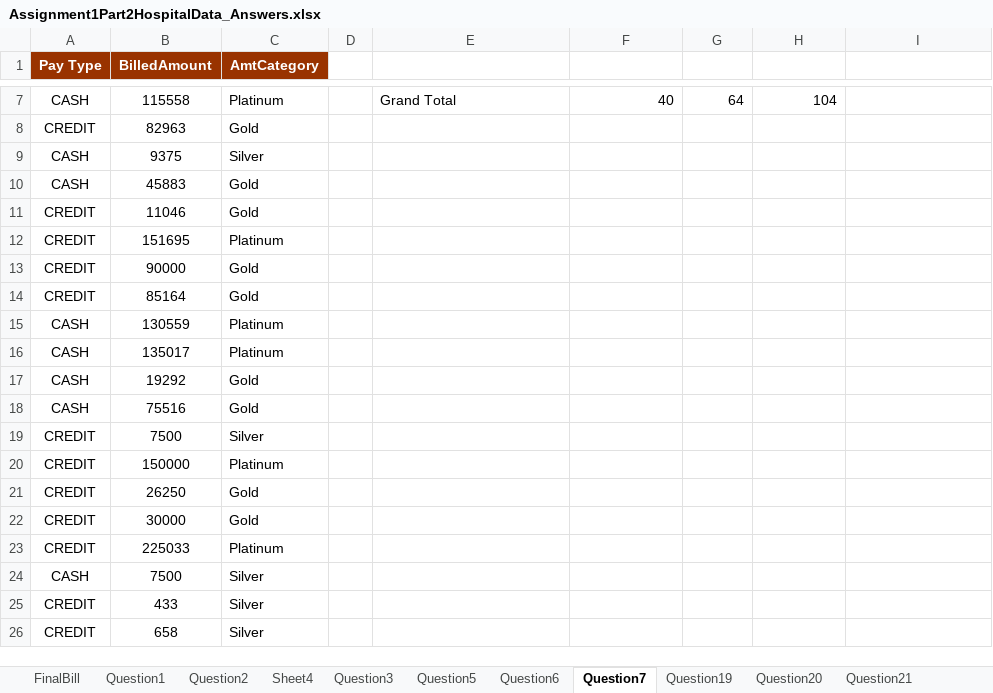
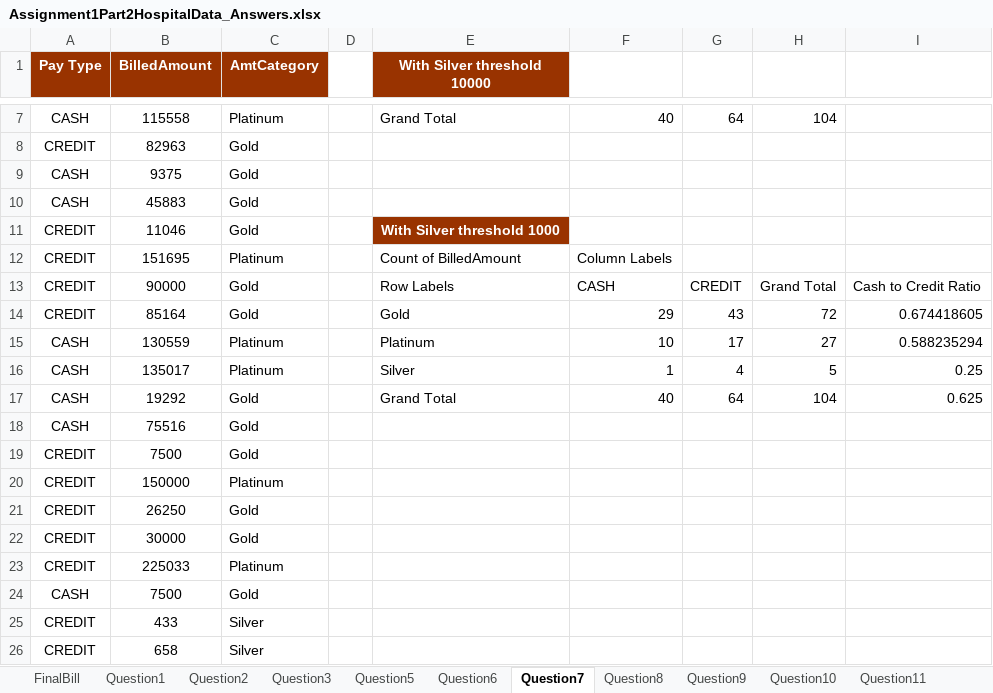
Before and after one commit to gopuprakash/IIMB_BDA, an Excel workbook: IIMB_BDA/Module1Assignment/Assignment1Part2HospitalData_Answers.xlsx, sheet Question7, drawn as a sheet; only a part is shown, gaps mark what is left out; values as stored, in another font and other column widths than the file's, no borders; the diff covers the shown part only; the diff names each change by its address in the sheet, - before the commit and + after, or states it on an @@ line.

```diff
--- a/IIMB_BDA/Module1Assignment/Assignment1Part2HospitalData_Answers.xlsx (sheet Question7)
+++ b/IIMB_BDA/Module1Assignment/Assignment1Part2HospitalData_Answers.xlsx (sheet Question7)
-sheet tab: Sheet4
+sheet tab: Question8
+sheet tab: Question9
+sheet tab: Question10
+sheet tab: Question11
-E1: (empty)
+E1: With Silver threshold 10000
-E1 fill: none
+E1 fill: #993300
-C9 (AmtCategory): Silver
+C9 (AmtCategory): Gold
-E11 (With Silver threshold 10000): (empty)
+E11 (With Silver threshold 10000): With Silver threshold 1000
-E11 fill: none
+E11 fill: #993300
-E12 (With Silver threshold 10000): (empty)
+E12 (With Silver threshold 10000): Count of BilledAmount
-F12: (empty)
+F12: Column Labels
-E13 (With Silver threshold 10000): (empty)
+E13 (With Silver threshold 10000): Row Labels
-F13: (empty)
+F13: CASH
-G13: (empty)
+G13: CREDIT
-H13: (empty)
+H13: Grand Total
-I13: (empty)
+I13: Cash to Credit Ratio
-E14 (With Silver threshold 10000): (empty)
+E14 (With Silver threshold 10000): Gold
-F14: (empty)
+F14: 29
-G14: (empty)
+G14: 43
-H14: (empty)
+H14: 72
-I14: (empty)
+I14: 0.674418605
-E15 (With Silver threshold 10000): (empty)
+E15 (With Silver threshold 10000): Platinum
-F15: (empty)
+F15: 10
-G15: (empty)
+G15: 17
-H15: (empty)
+H15: 27
-I15: (empty)
+I15: 0.588235294
-E16 (With Silver threshold 10000): (empty)
+E16 (With Silver threshold 10000): Silver
-F16: (empty)
+F16: 1
-G16: (empty)
+G16: 4
-H16: (empty)
+H16: 5
-I16: (empty)
+I16: 0.25
-E17 (With Silver threshold 10000): (empty)
+E17 (With Silver threshold 10000): Grand Total
-F17: (empty)
+F17: 40
-G17: (empty)
+G17: 64
-H17: (empty)
+H17: 104
-I17: (empty)
+I17: 0.625
-C19 (AmtCategory): Silver
+C19 (AmtCategory): Gold
-C24 (AmtCategory): Silver
+C24 (AmtCategory): Gold
```
Also changed, not shown: 12 edited cells elsewhere in this sheet, sheet Question6, sheet Question2, sheet FinalBill, sheet Question5, other sheet tabs, formulas that keep their value, hidden cells, charts or pictures, 1 other file.
